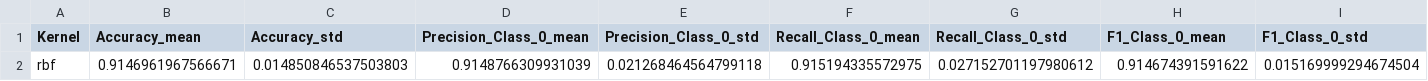
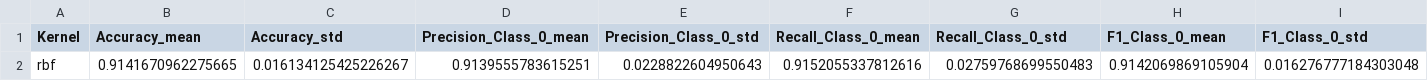
Before and after one commit to XavierQuerol/IML-Work2, a CSV file: pythonProject/results_svm_reduced/results_grid_EENTh_all.csv, drawn as a sheet; only a part is shown; removed rows and columns are numbered as before the commit, all else as after; rows hold the shown columns only; the diff names each change by its address in the sheet, - before the commit and + after, or states it on an @@ line.

```diff
--- a/pythonProject/results_svm_reduced/results_grid_EENTh_all.csv
+++ b/pythonProject/results_svm_reduced/results_grid_EENTh_all.csv
-row 2: rbf | 0.9146961967566671 | 0.014850846537503803 | 0.9148766309931039 | 0.021268464564799118 | 0.915194335572975 | 0.027152701197980612 | 0.914674391591622 | 0.015169999294674504
+row 2: rbf | 0.9141670962275665 | 0.016134125425226267 | 0.9139555783615251 | 0.0228822604950643 | 0.9152055337812616 | 0.02759768699550483 | 0.9142069869105904 | 0.016276777184303048
```
Also changed, not shown: pythonProject/results_knn_reduced/results_grid_CNN_all.csv, pythonProject/results_knn_reduced/results_grid_DROP_all.csv, 9 other files.
